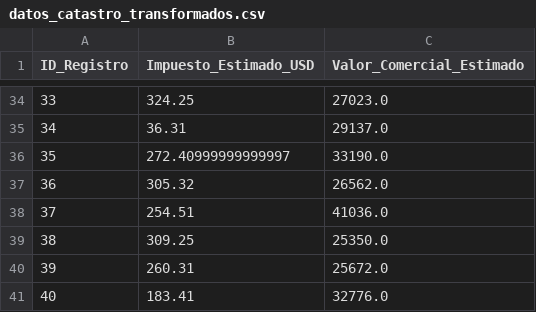
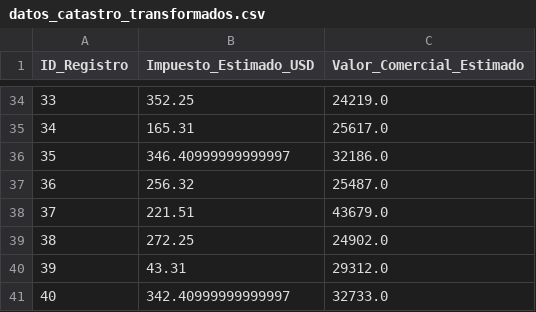
Before and after one commit to gladisquiroz-maker/AD20252_1, a CSV file: datos_catastro_transformados.csv, drawn as a sheet; only a part is shown, gaps mark what is left out; the diff covers the shown part only.

```diff
--- a/datos_catastro_transformados.csv
+++ b/datos_catastro_transformados.csv
@@ -34,8 +34,8 @@ ID_Registro,Impuesto_Estimado_USD,Valor_Comercial_Estimado
-33,324.25,27023.0
-34,36.31,29137.0
-35,272.40999999999997,33190.0
-36,305.32,26562.0
-37,254.51,41036.0
-38,309.25,25350.0
-39,260.31,25672.0
-40,183.41,32776.0
+33,352.25,24219.0
+34,165.31,25617.0
+35,346.40999999999997,32186.0
+36,256.32,25487.0
+37,221.51,43679.0
+38,272.25,24902.0
+39,43.31,29312.0
+40,342.40999999999997,32733.0
```
Also changed, not shown: 64 edited cells elsewhere in this file, 3 other files.
